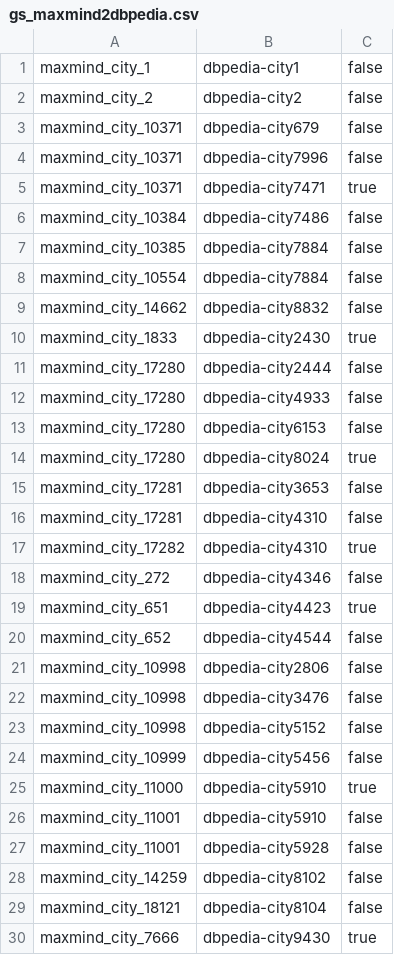
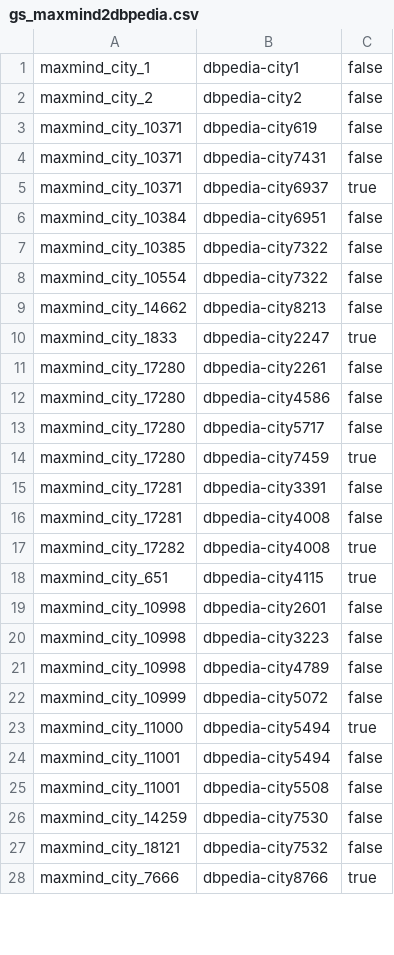
Before and after one commit to jd3v/wdi, a CSV file: usecase/wdiproject/goldstandard/gs_maxmind2dbpedia.csv, drawn as a sheet; only a part is shown; the diff covers the shown part only.

Commit message:
Update gs_maxmind2dbpedia.csv

```diff
--- a/usecase/wdiproject/goldstandard/gs_maxmind2dbpedia.csv
+++ b/usecase/wdiproject/goldstandard/gs_maxmind2dbpedia.csv
@@ -2,29 +2,27 @@ maxmind_city_1,dbpedia-city1,false
 maxmind_city_2,dbpedia-city2,false
-maxmind_city_10371,dbpedia-city679,false
-maxmind_city_10371,dbpedia-city7996,false
-maxmind_city_10371,dbpedia-city7471,true
-maxmind_city_10384,dbpedia-city7486,false
-maxmind_city_10385,dbpedia-city7884,false
-maxmind_city_10554,dbpedia-city7884,false
-maxmind_city_14662,dbpedia-city8832,false
-maxmind_city_1833,dbpedia-city2430,true
-maxmind_city_17280,dbpedia-city2444,false
-maxmind_city_17280,dbpedia-city4933,false
-maxmind_city_17280,dbpedia-city6153,false
-maxmind_city_17280,dbpedia-city8024,true
-maxmind_city_17281,dbpedia-city3653,false
-maxmind_city_17281,dbpedia-city4310,false
-maxmind_city_17282,dbpedia-city4310,true
-maxmind_city_272,dbpedia-city4346,false
-maxmind_city_651,dbpedia-city4423,true
-maxmind_city_652,dbpedia-city4544,false
-maxmind_city_10998,dbpedia-city2806,false
-maxmind_city_10998,dbpedia-city3476,false
-maxmind_city_10998,dbpedia-city5152,false
-maxmind_city_10999,dbpedia-city5456,false
-maxmind_city_11000,dbpedia-city5910,true
-maxmind_city_11001,dbpedia-city5910,false
-maxmind_city_11001,dbpedia-city5928,false
-maxmind_city_14259,dbpedia-city8102,false
-maxmind_city_18121,dbpedia-city8104,false
-maxmind_city_7666,dbpedia-city9430,true
+maxmind_city_10371,dbpedia-city619,false
+maxmind_city_10371,dbpedia-city7431,false
+maxmind_city_10371,dbpedia-city6937,true
+maxmind_city_10384,dbpedia-city6951,false
+maxmind_city_10385,dbpedia-city7322,false
+maxmind_city_10554,dbpedia-city7322,false
+maxmind_city_14662,dbpedia-city8213,false
+maxmind_city_1833,dbpedia-city2247,true
+maxmind_city_17280,dbpedia-city2261,false
+maxmind_city_17280,dbpedia-city4586,false
+maxmind_city_17280,dbpedia-city5717,false
+maxmind_city_17280,dbpedia-city7459,true
+maxmind_city_17281,dbpedia-city3391,false
+maxmind_city_17281,dbpedia-city4008,false
+maxmind_city_17282,dbpedia-city4008,true
+maxmind_city_651,dbpedia-city4115,true
+maxmind_city_10998,dbpedia-city2601,false
+maxmind_city_10998,dbpedia-city3223,false
+maxmind_city_10998,dbpedia-city4789,false
+maxmind_city_10999,dbpedia-city5072,false
+maxmind_city_11000,dbpedia-city5494,true
+maxmind_city_11001,dbpedia-city5494,false
+maxmind_city_11001,dbpedia-city5508,false
+maxmind_city_14259,dbpedia-city7530,false
+maxmind_city_18121,dbpedia-city7532,false
+maxmind_city_7666,dbpedia-city8766,true
```
Also changed, not shown: 1 removed row and 10 edited cells elsewhere in this file.
